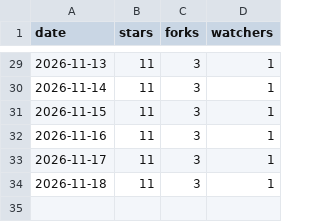
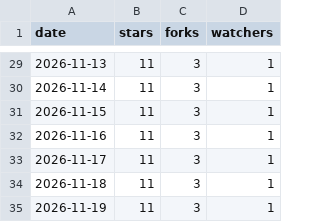
Before and after one commit to tanisperez/postino, a CSV file: repo.csv, drawn as a sheet; only a part is shown, gaps mark what is left out; the diff names each change by its address in the sheet, - before the commit and + after, or states it on an @@ line.

```diff
--- a/repo.csv
+++ b/repo.csv
+row 35: 2026-11-19 | 11 | 3 | 1
```
Also changed, not shown: traffic/clones.csv, traffic/paths.csv, 3 other files.
